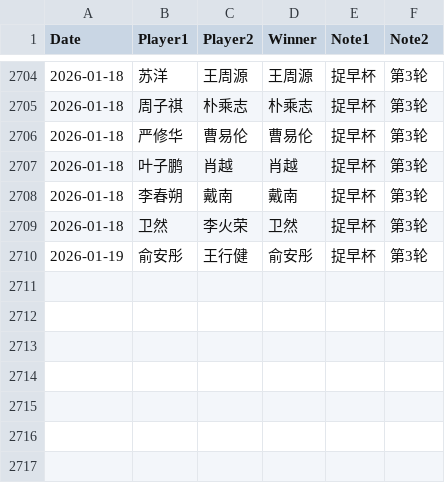
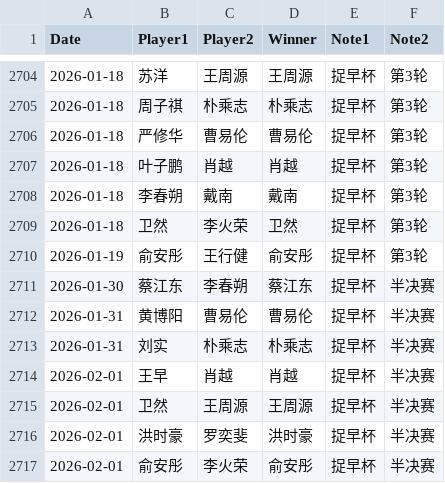
Before and after one commit to dingyang-2025/tx-go-ratings, a CSV file: data.csv, drawn as a sheet; only a part is shown, gaps mark what is left out; the diff names each change by its address in the sheet, - before the commit and + after, or states it on an @@ line.

Commit message:
Update data.csv

```diff
--- a/data.csv
+++ b/data.csv
+row 2711: 2026-01-30 | 蔡江东 | 李春朔 | 蔡江东 | 捉早杯 | 半决赛
+row 2712: 2026-01-31 | 黄博阳 | 曹易伦 | 曹易伦 | 捉早杯 | 半决赛
+row 2713: 2026-01-31 | 刘实 | 朴乘志 | 朴乘志 | 捉早杯 | 半决赛
+row 2714: 2026-02-01 | 王早 | 肖越 | 肖越 | 捉早杯 | 半决赛
+row 2715: 2026-02-01 | 卫然 | 王周源 | 王周源 | 捉早杯 | 半决赛
+row 2716: 2026-02-01 | 洪时豪 | 罗奕斐 | 洪时豪 | 捉早杯 | 半决赛
+row 2717: 2026-02-01 | 俞安彤 | 李火荣 | 俞安彤 | 捉早杯 | 半决赛
```
